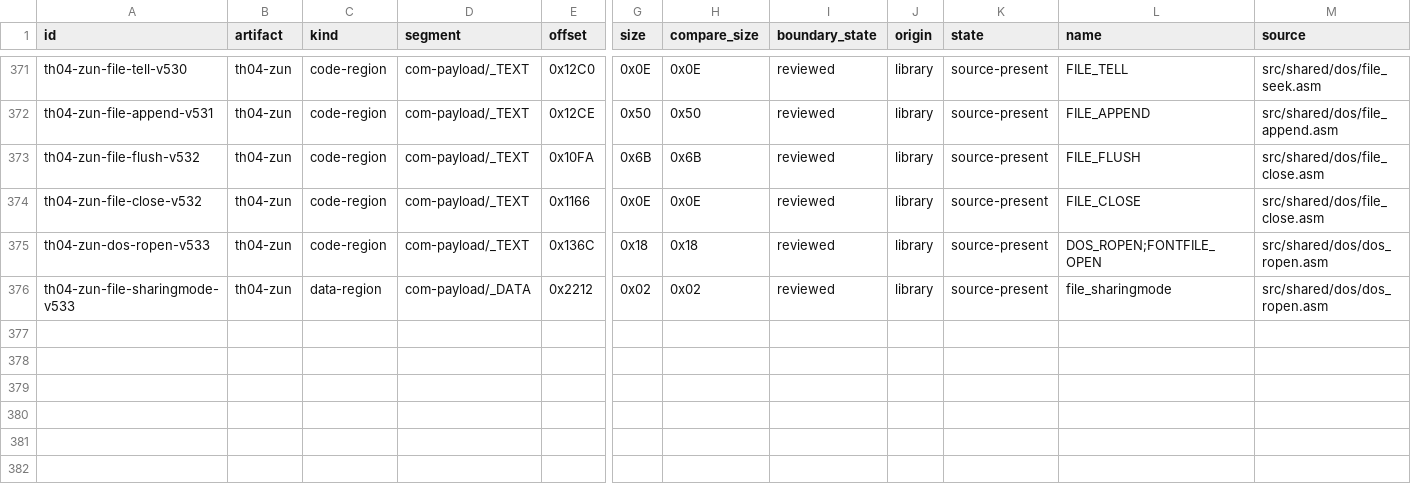
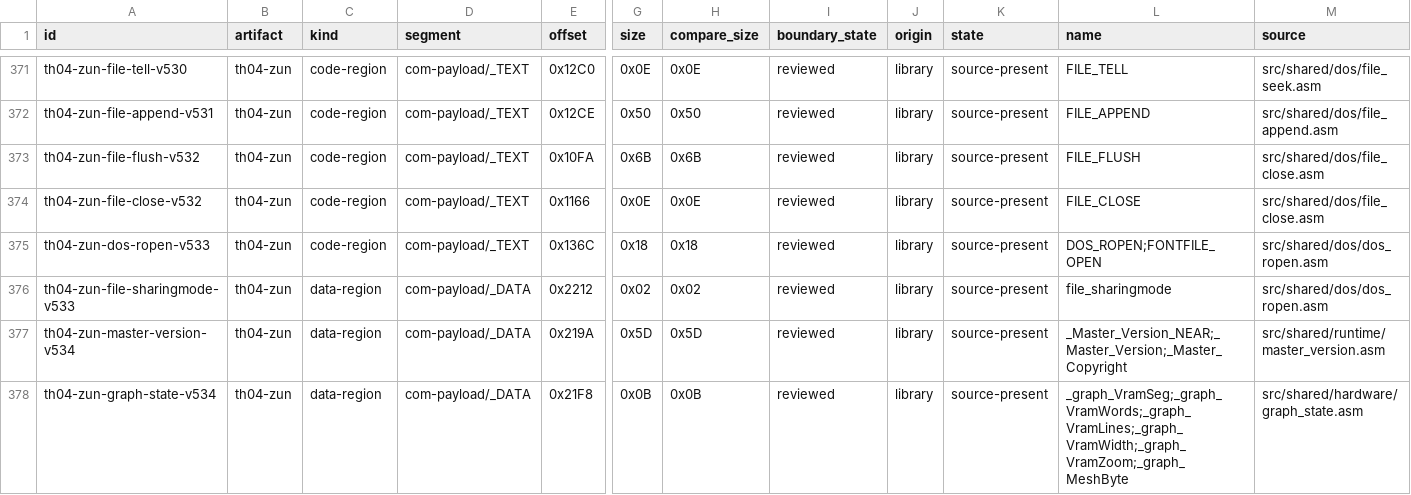
Before and after one commit to N0zoM1z0/th04, a CSV file: config/units.csv, drawn as a sheet; only a part is shown, gaps mark what is left out; rows hold the shown columns only; the diff names each change by its address in the sheet, - before the commit and + after, or states it on an @@ line.

Commit message:
gpt-web: localize ZUN VERSION GRP support

```diff
--- a/config/units.csv
+++ b/config/units.csv
+row 377: th04-zun-master-version-v534 | th04-zun | data-region | com-payload/_DATA | 0x219A | 0x5D | 0x5D | reviewed | library | source-present | _Master_Version_NEAR;_Master_Version;_Master_Copyright | src/shared/runtime/master_version.asm
+row 378: th04-zun-graph-state-v534 | th04-zun | data-region | com-payload/_DATA | 0x21F8 | 0x0B | 0x0B | reviewed | library | source-present | _graph_VramSeg;_graph_VramWords;_graph_VramLines;_graph_VramWidth;_graph_VramZoom;_graph_MeshByte | src/shared/hardware/graph_state.asm
```
Also changed, not shown: config/knowledge.csv, 9 other files.
